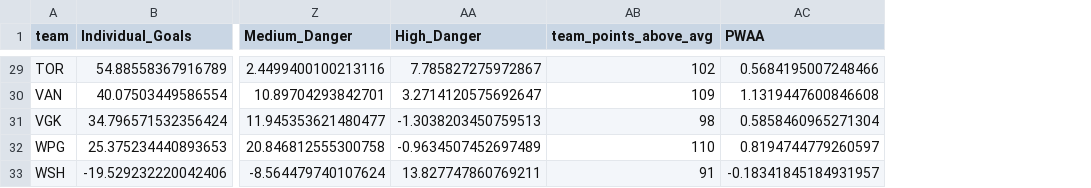
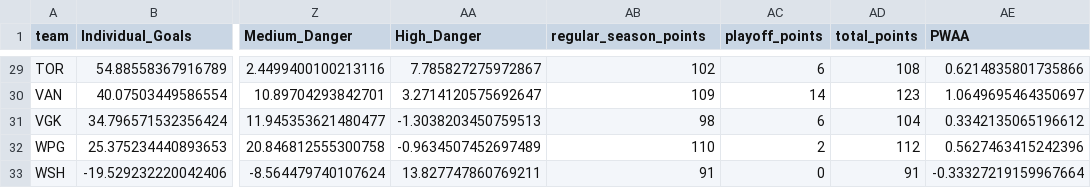
Before and after one commit to Dominik-luszcz/Luszalytics_Hockey_Model, a CSV file: pwaaRankings/teamStrength.csv, drawn as a sheet; only a part is shown, gaps mark what is left out; addresses are those after the commit; the diff covers the shown part only; the diff names each change by its address in the sheet, - before the commit and + after, or states it on an @@ line.

Commit message:
Factor in Playoff success in the model

```diff
--- a/pwaaRankings/teamStrength.csv
+++ b/pwaaRankings/teamStrength.csv
+column AC (playoff_points), rows 29-33: 6 | 14 | 6 | 2 | 0
+column AD (total_points), rows 29-33: 108 | 123 | 104 | 112 | 91
-AB1: team_points_above_avg
+AB1: regular_season_points
-AE29 (PWAA): 0.5684195007248466
+AE29 (PWAA): 0.6214835801735866
-AE30 (PWAA): 1.1319447600846608
+AE30 (PWAA): 1.0649695464350697
-AE31 (PWAA): 0.5858460965271304
+AE31 (PWAA): 0.3342135065196612
-AE32 (PWAA): 0.8194744779260597
+AE32 (PWAA): 0.5627463415242396
-AE33 (PWAA): -0.18341845184931957
+AE33 (PWAA): -0.33327219159967664
```
Also changed, not shown: 27 edited cells elsewhere in this file, pwaaRankings/aboveAvgD.csv, pwaaRankings/aboveAvgF.csv, 3 other files.
